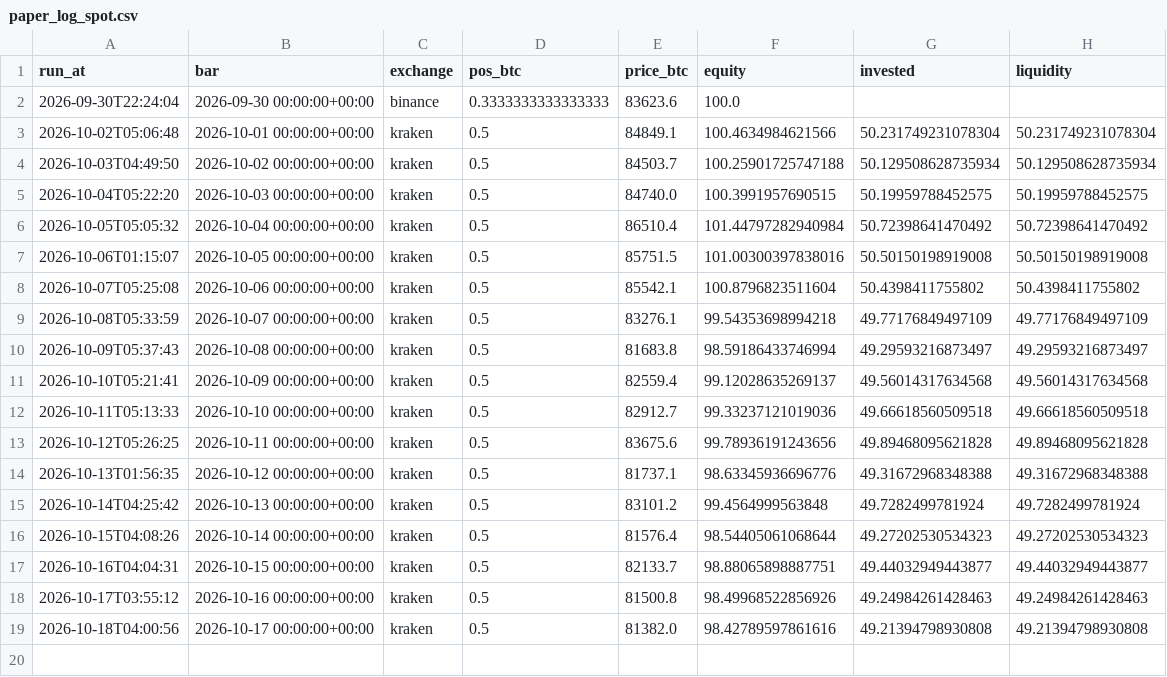
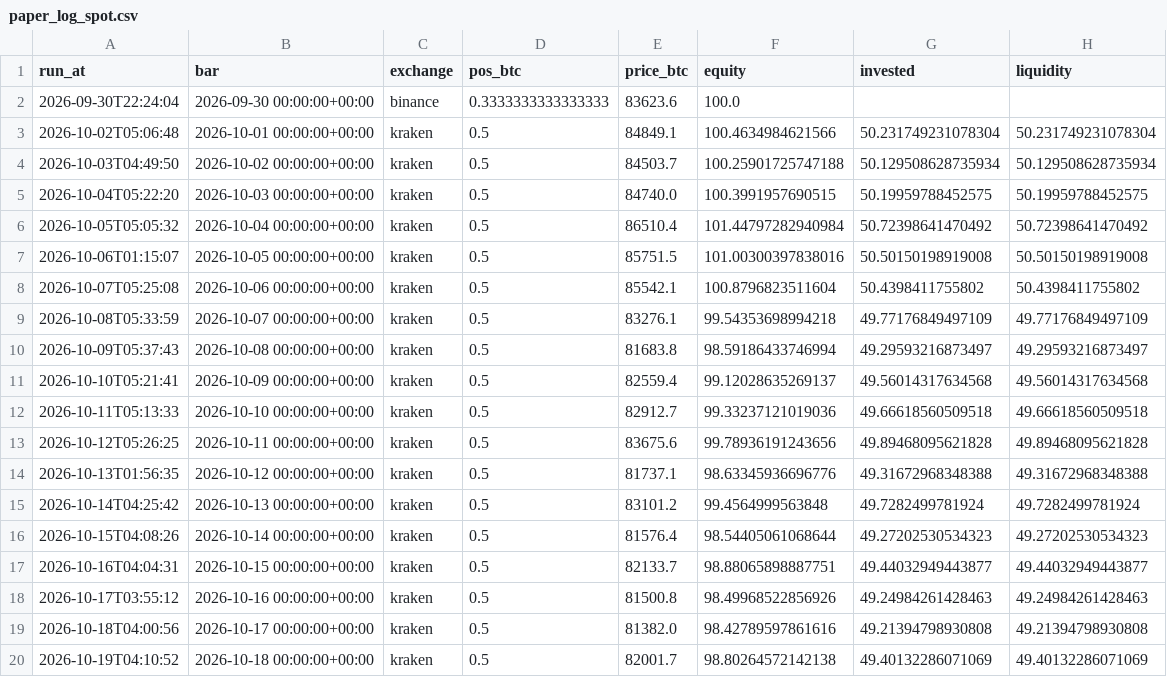
Before and after one commit to adrianf882/quant-trading, a CSV file: experiments/paper_log_spot.csv, drawn as a sheet.

```diff
--- a/experiments/paper_log_spot.csv
+++ b/experiments/paper_log_spot.csv
@@ -19 +19,2 @@ run_at,bar,exchange,pos_btc,price_btc,equity,invested,liquidity
 2026-10-18T04:00:56,2026-10-17 00:00:00+00:00,kraken,0.5,81382.0,98.42789597861616,49.21394798930808,49.21394798930808
+2026-10-19T04:10:52,2026-10-18 00:00:00+00:00,kraken,0.5,82001.7,98.80264572142138,49.40132286071069,49.40132286071069
```
Also changed, not shown: experiments/paper_log_carry.csv, experiments/paper_log_futures.csv, 1 other file.
